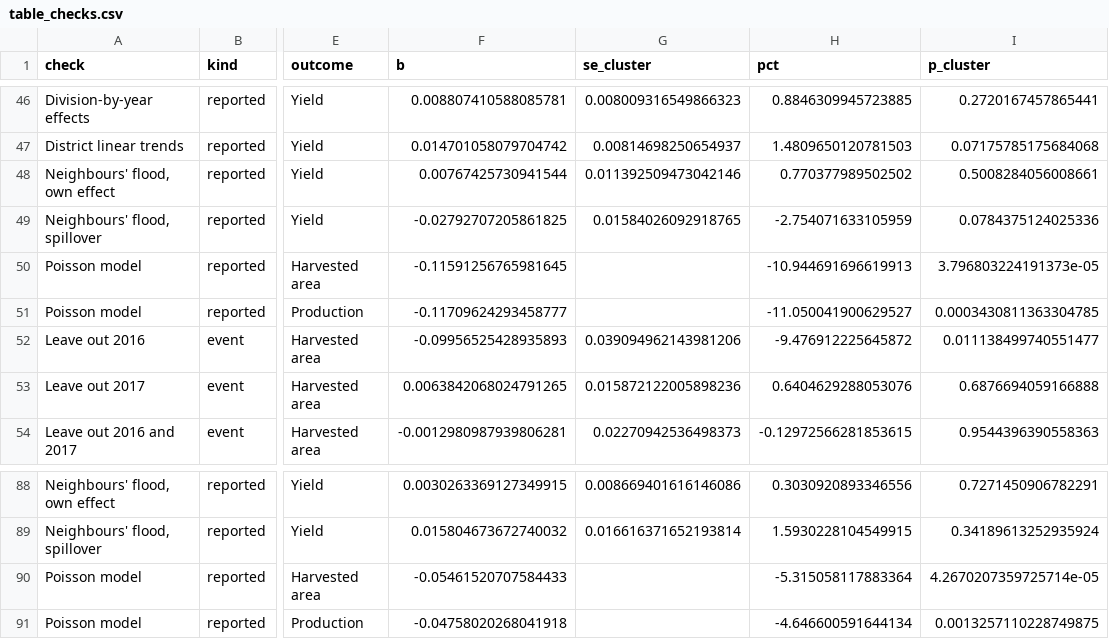
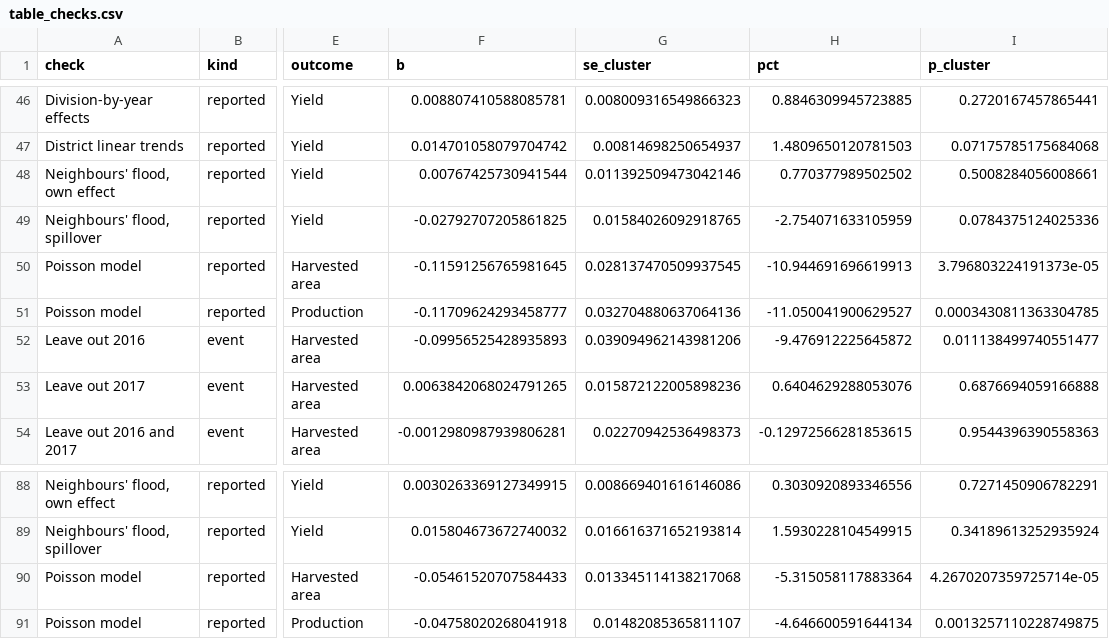
Before and after one commit to TasMumu/bd-boro-flood-risk, a CSV file: outputs/table_checks.csv, drawn as a sheet; only a part is shown, gaps mark what is left out; the diff names each change by its address in the sheet, - before the commit and + after, or states it on an @@ line.

```diff
--- a/outputs/table_checks.csv
+++ b/outputs/table_checks.csv
-G50 (se_cluster): (empty)
+G50 (se_cluster): 0.028137470509937545
-G51 (se_cluster): (empty)
+G51 (se_cluster): 0.032704880637064136
-G90 (se_cluster): (empty)
+G90 (se_cluster): 0.013345114138217068
-G91 (se_cluster): (empty)
+G91 (se_cluster): 0.01482085365811107
```
Also changed, not shown: 17 other files.
